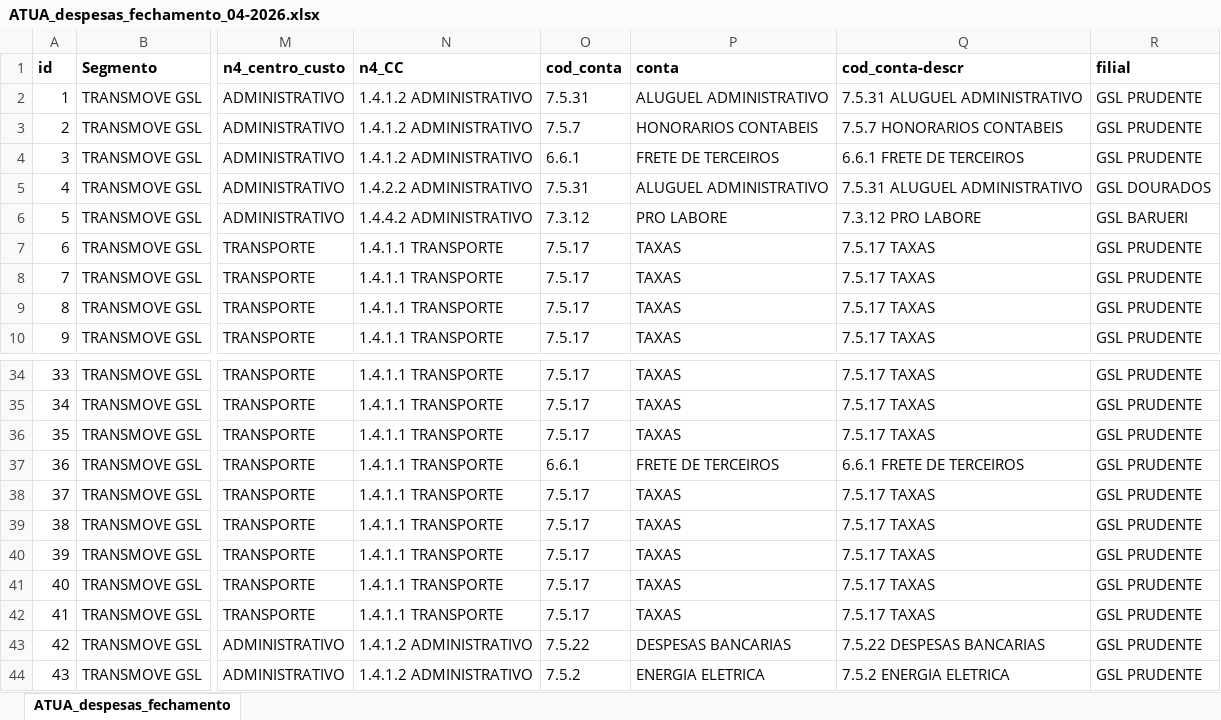
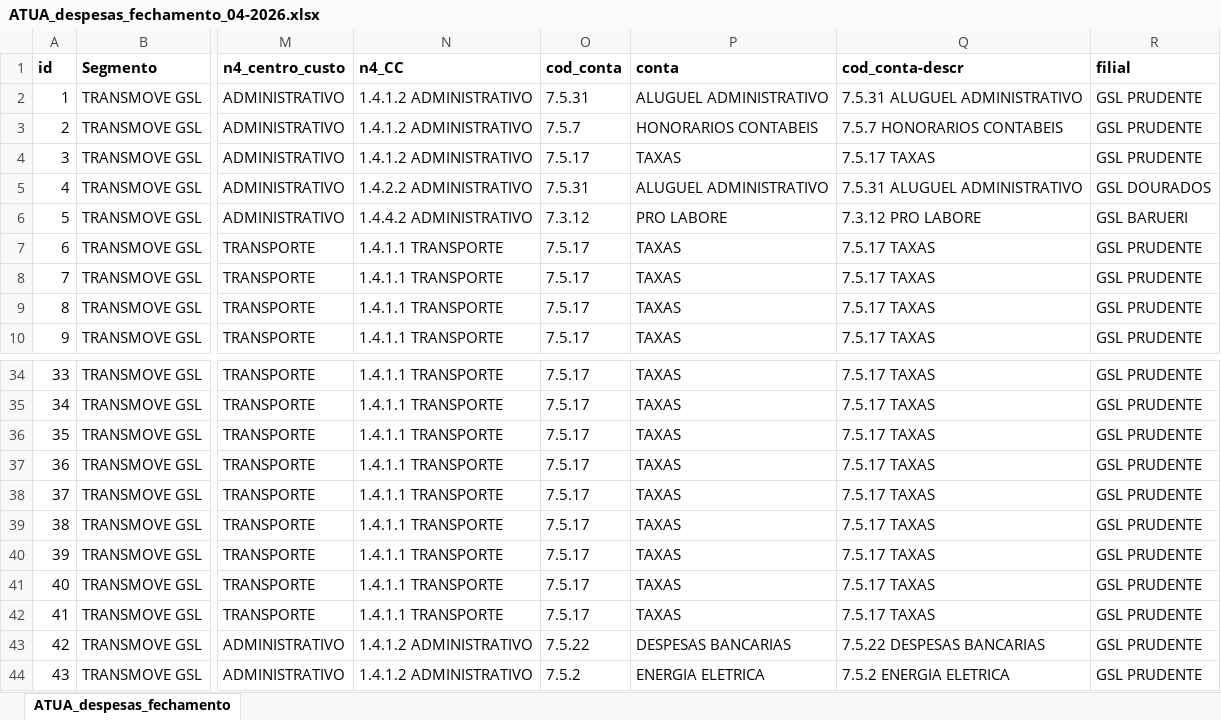
Before and after one commit to JulioOli/Cofre_Obsidian, an Excel workbook: 02-Referencias/ATUA/Abril/ATUA_despesas_fechamento_04-2026.xlsx, sheet ATUA_despesas_fechamento, drawn as a sheet; only a part is shown, gaps mark what is left out; values as stored, in another font and other column widths than the file's, no borders; the diff names each change by its address in the sheet, - before the commit and + after, or states it on an @@ line.

```diff
--- a/02-Referencias/ATUA/Abril/ATUA_despesas_fechamento_04-2026.xlsx (sheet ATUA_despesas_fechamento)
+++ b/02-Referencias/ATUA/Abril/ATUA_despesas_fechamento_04-2026.xlsx (sheet ATUA_despesas_fechamento)
-O4 (cod_conta): 6.6.1
+O4 (cod_conta): 7.5.17
-P4 (conta): FRETE DE TERCEIROS
+P4 (conta): TAXAS
-Q4 (cod_conta-descr): 6.6.1 FRETE DE TERCEIROS
+Q4 (cod_conta-descr): 7.5.17 TAXAS
-O37 (cod_conta): 6.6.1
+O37 (cod_conta): 7.5.17
-P37 (conta): FRETE DE TERCEIROS
+P37 (conta): TAXAS
-Q37 (cod_conta-descr): 6.6.1 FRETE DE TERCEIROS
+Q37 (cod_conta-descr): 7.5.17 TAXAS
```
Also changed, not shown: 02-Referencias/ATUA/Abril/ATUA_custo_frete_fechamento_04-2026.xlsx, 02-Referencias/ATUA/Abril/ATUA_receitas_fechamento_04-2026.xlsx, 43 other files.
